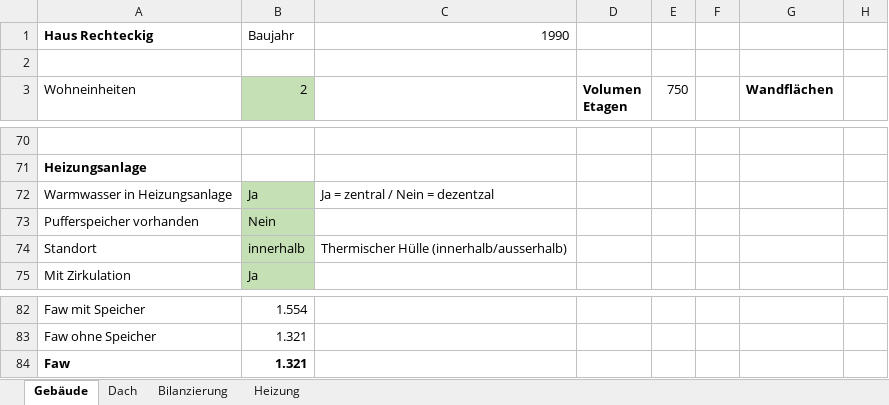
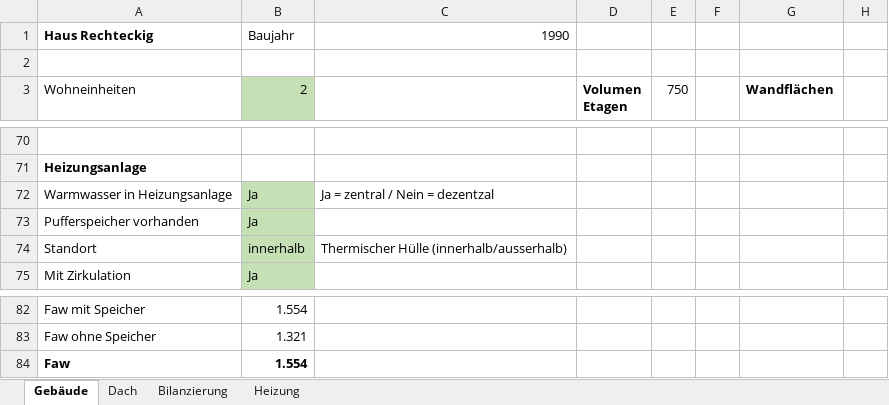
Before and after one commit to mahype/Immoticket24-enon, an Excel workbook: din18599/Testberechnungen.xlsx, sheet Gebäude, drawn as a sheet; only a part is shown, gaps mark what is left out; values as stored, in another font and other column widths than the file's, no borders; the diff names each change by its address in the sheet, - before the commit and + after, or states it on an @@ line.

```diff
--- a/din18599/Testberechnungen.xlsx (sheet Gebäude)
+++ b/din18599/Testberechnungen.xlsx (sheet Gebäude)
-B73 (2): Nein
+B73 (2): Ja
-B84 (2): 1.321
+B84 (2): 1.554
```
Also changed, not shown: sheet Bilanzierung, sheet Heizung, 9 other files.
